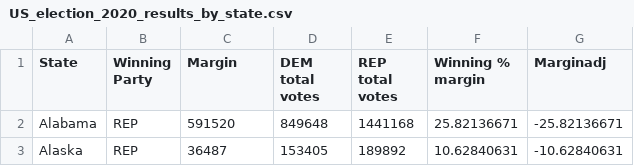
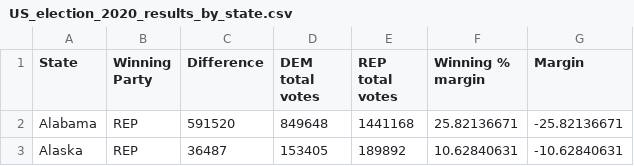
Before and after one commit to yeliaBuaL/US_election_2020_dataset, a CSV file: US_election_2020_results_by_state.csv, drawn as a sheet; only a part is shown.

Commit message:
Update US_election_2020_results_by_state.csv

```diff
--- a/US_election_2020_results_by_state.csv
+++ b/US_election_2020_results_by_state.csv
@@ -1,2 +1,2 @@
-State,Winning Party,Margin,DEM total votes,REP total votes,Winning % margin,Marginadj
+State,Winning Party,Difference,DEM total votes,REP total votes,Winning % margin,Margin
 Alabama,REP,591520,849648,1441168,25.82136671,-25.82136671
```
